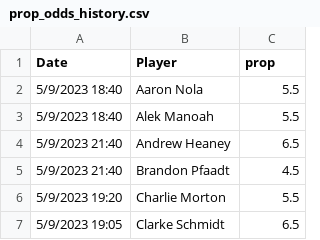
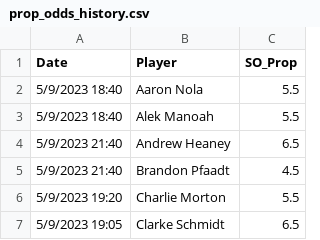
Before and after one commit to itsDarianNgo/MLB-Strikeout-Predictor, a CSV file: data/prop_odds_history.csv, drawn as a sheet; only a part is shown.

```diff
--- a/data/prop_odds_history.csv
+++ b/data/prop_odds_history.csv
@@ -1,2 +1,2 @@
-Date,Player,prop
+Date,Player,SO_Prop
 5/9/2023 18:40,Aaron Nola,5.5
```
Also changed, not shown: 10 other files.
